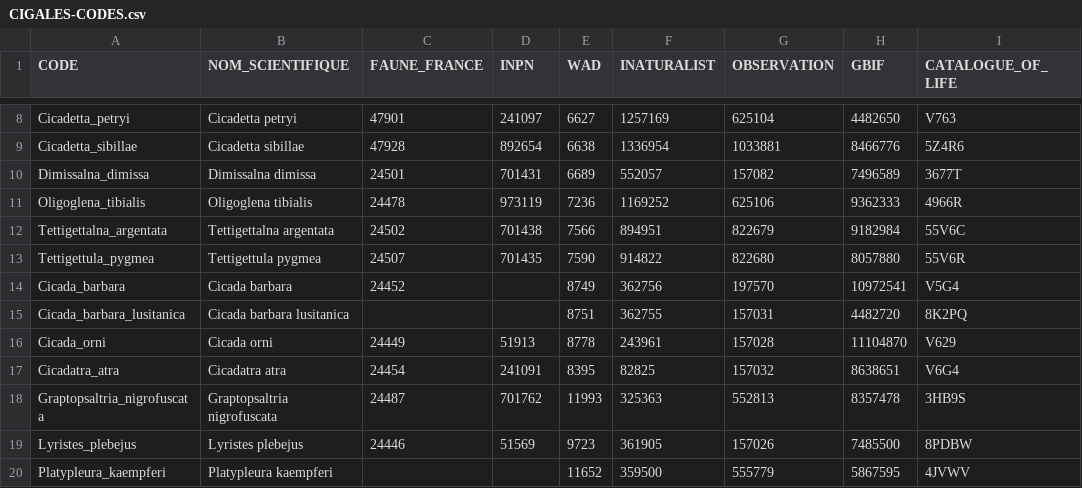
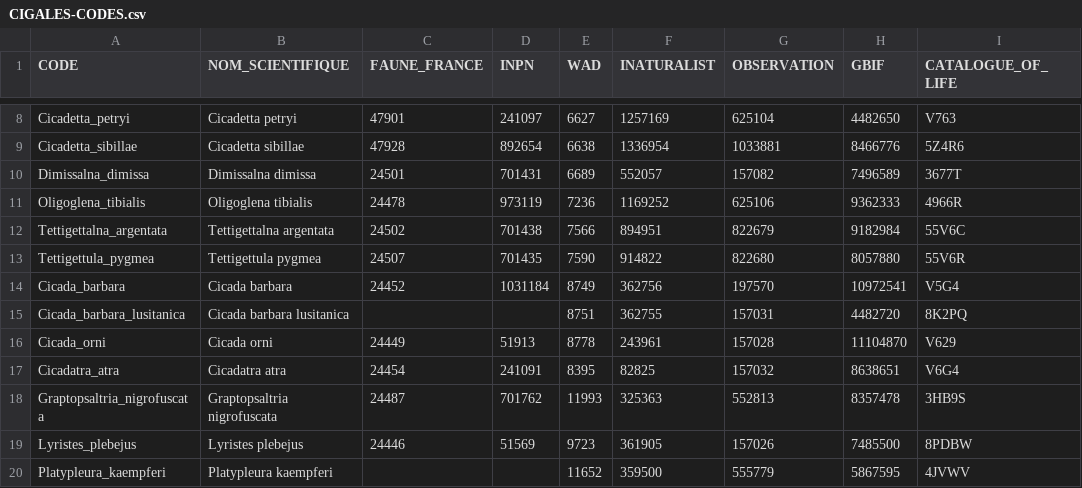
Before and after one commit to CigalesdeFrance/CARTES, a CSV file: CIGALES-CODES.csv, drawn as a sheet; only a part is shown, gaps mark what is left out; the diff names each change by its address in the sheet, - before the commit and + after, or states it on an @@ line.

Commit message:
Ajout du code INPN de Cicada barbara

```diff
--- a/CIGALES-CODES.csv
+++ b/CIGALES-CODES.csv
-D14 (INPN): (empty)
+D14 (INPN): 1031184
```
